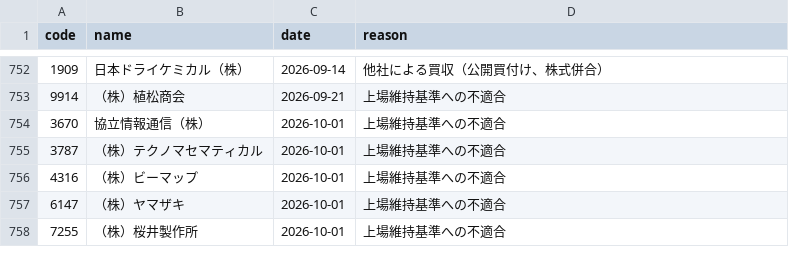
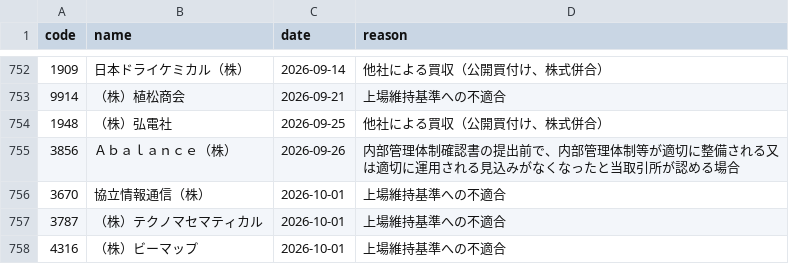
Before and after one commit to kgikgken/stockbotTOM, a CSV file: data/reference/delistings.csv, drawn as a sheet; only a part is shown, gaps mark what is left out; the shorter side is filled out with more unchanged rows; the diff names each change by its address in the sheet, - before the commit and + after, or states it on an @@ line.

Commit message:
data: 2026-08-25

```diff
--- a/data/reference/delistings.csv
+++ b/data/reference/delistings.csv
+row 754: 1948 | （株）弘電社 | 2026-09-25 | 他社による買収（公開買付け、株式併合）
+row 755: 3856 | Ａｂａｌａｎｃｅ（株） | 2026-09-26 | 内部管理体制確認書の提出前で、内部管理体制等が適切に整備される又は適切に運用される見込みがなくなったと当取引所が認める場合
```
Also changed, not shown: 4 other files.
